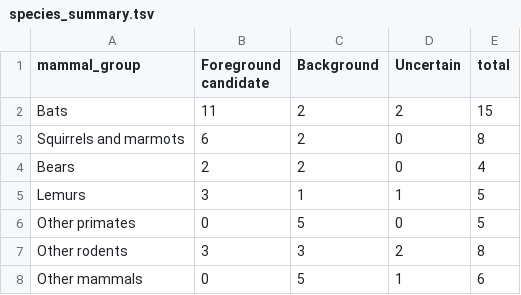
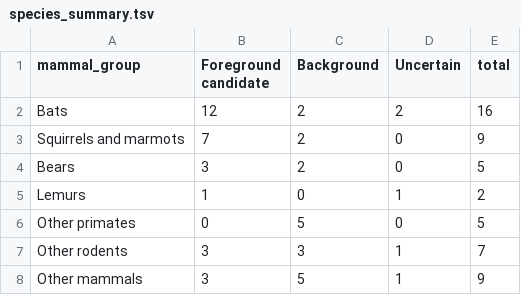
Before and after one commit to patharesaanvi/kelley-hibernation-rer, a TSV file: results/species_summary.tsv, drawn as a sheet.

Commit message:
Update Hiller species summary

```diff
--- a/results/species_summary.tsv
+++ b/results/species_summary.tsv
@@ -1,8 +1,8 @@
 mammal_group	Foreground candidate	Background	Uncertain	total
-Bats	11	2	2	15
-Squirrels and marmots	6	2	0	8
-Bears	2	2	0	4
-Lemurs	3	1	1	5
+Bats	12	2	2	16
+Squirrels and marmots	7	2	0	9
+Bears	3	2	0	5
+Lemurs	1	0	1	2
 Other primates	0	5	0	5
-Other rodents	3	3	2	8
-Other mammals	0	5	1	6
+Other rodents	3	3	1	7
+Other mammals	3	5	1	9
```
